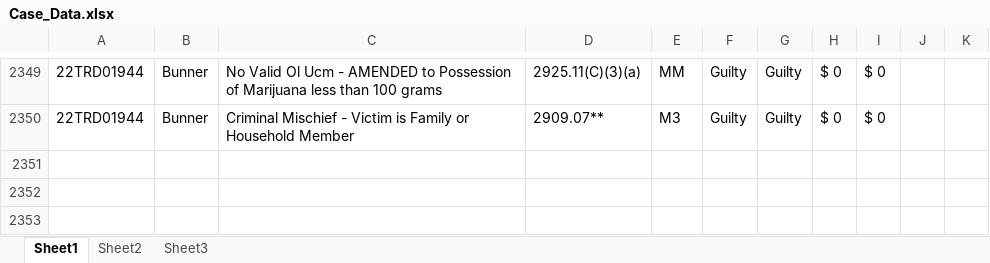
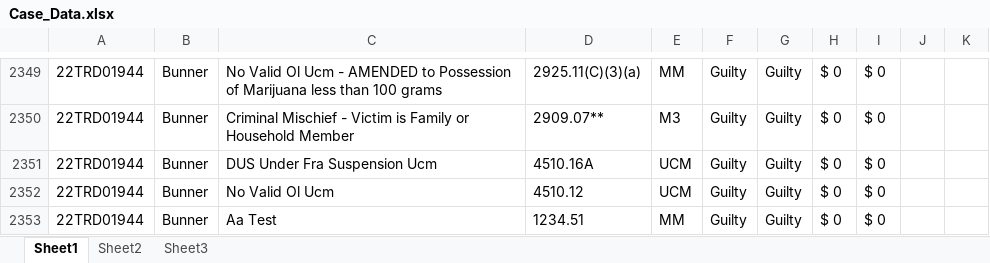
Before and after one commit to HunterProgram22/MuniEntry, an Excel workbook: db/Case_Data.xlsx, sheet Sheet1, drawn as a sheet; only a part is shown, gaps mark what is left out; values as stored, in another font and other column widths than the file's, no borders; the diff names each change by its address in the sheet, - before the commit and + after, or states it on an @@ line.

Commit message:
Refactored charges tables creation - working.

```diff
--- a/db/Case_Data.xlsx (sheet Sheet1)
+++ b/db/Case_Data.xlsx (sheet Sheet1)
+row 2351: 22TRD01944 | Bunner | DUS Under Fra Suspension Ucm | 4510.16A | UCM | Guilty | Guilty | $ 0 | $ 0
+row 2352: 22TRD01944 | Bunner | No Valid Ol Ucm | 4510.12 | UCM | Guilty | Guilty | $ 0 | $ 0
+row 2353: 22TRD01944 | Bunner | Aa Test | 1234.51 | MM | Guilty | Guilty | $ 0 | $ 0
```
Also changed, not shown: db/Charges.xlsx, 4 other files.
